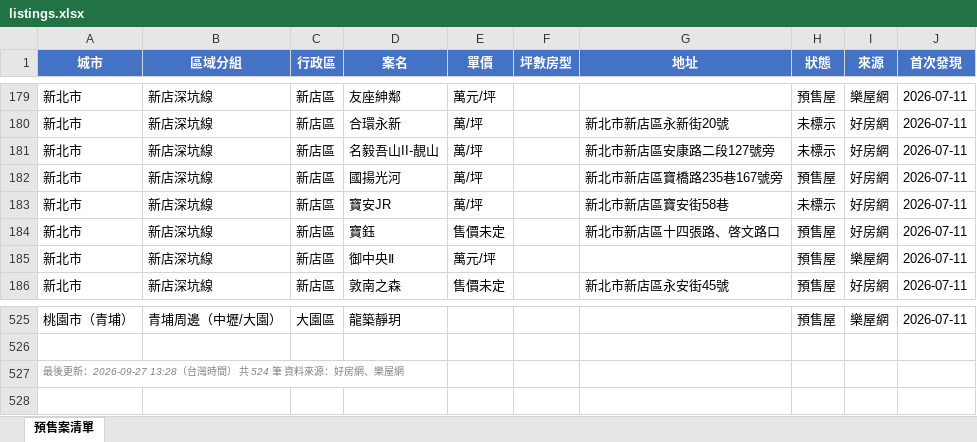
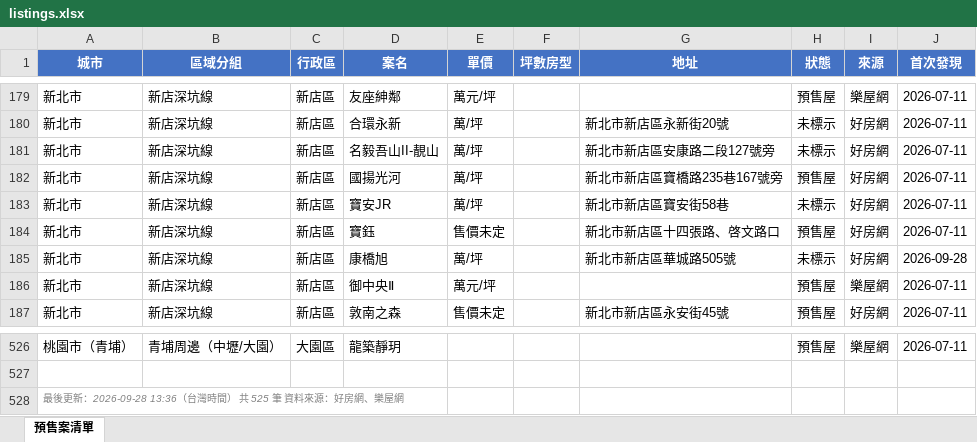
Before and after one commit to Hsiaoann/presale-tracker, an Excel workbook: listings.xlsx, sheet 預售案清單, drawn as a sheet; only a part is shown, gaps mark what is left out; values as stored, in another font and other column widths than the file's, no borders; addresses are those after the commit; the diff names each change by its address in the sheet, - before the commit and + after, or states it on an @@ line.

Commit message:
update listings

```diff
--- a/listings.xlsx (sheet 預售案清單)
+++ b/listings.xlsx (sheet 預售案清單)
+row 185: 新北市 | 新店深坑線 | 新店區 | 康橋旭 | 萬/坪 |  | 新北市新店區華城路505號 | 未標示 | 好房網 | 2026-09-28
-A528 (城市): …後更新：2026-09-27 13:28（台灣時間） 共 524 筆 資料…
+A528 (城市): …後更新：2026-09-28 13:36（台灣時間） 共 525 筆 資料…
```
Also changed, not shown: 1 other file.
